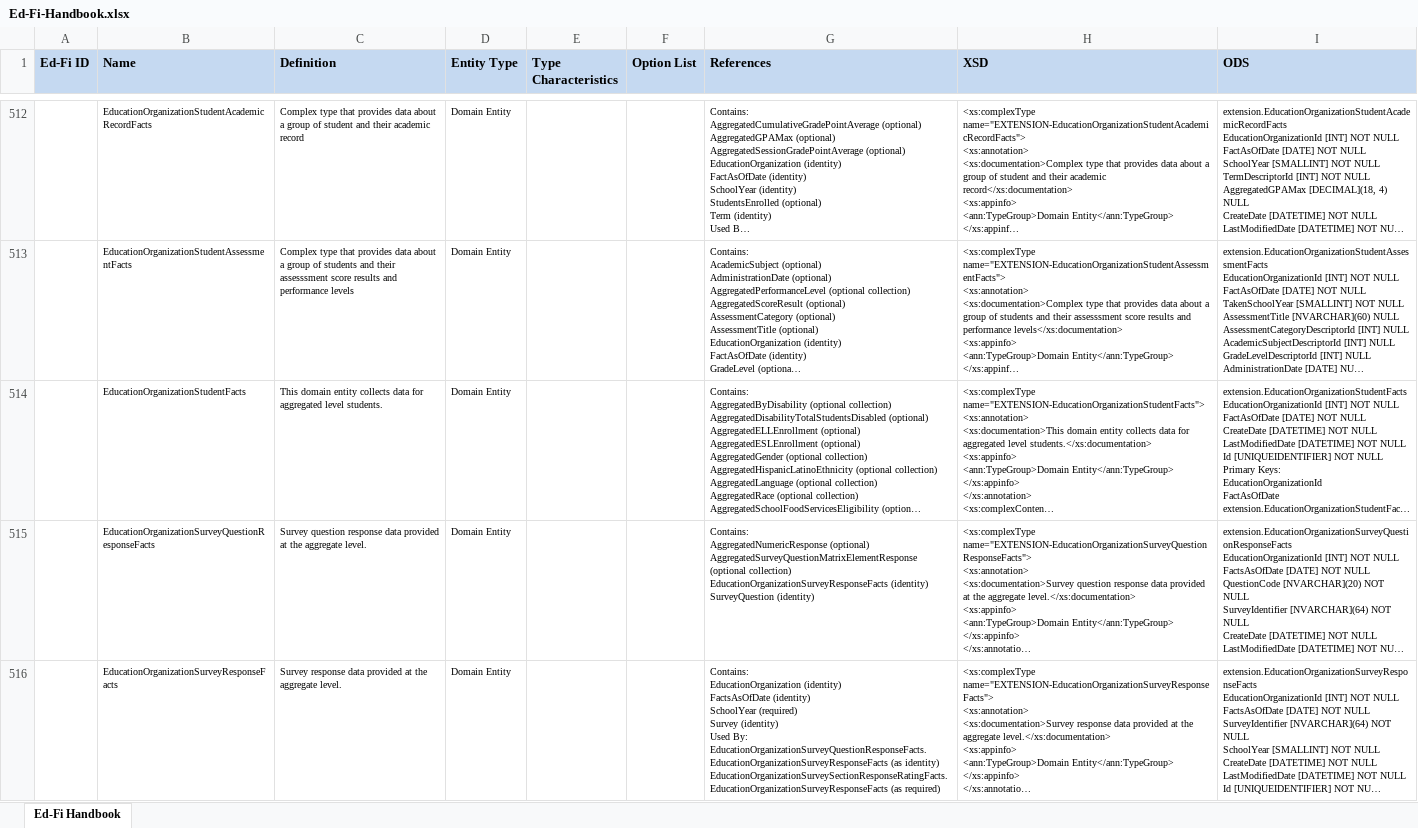
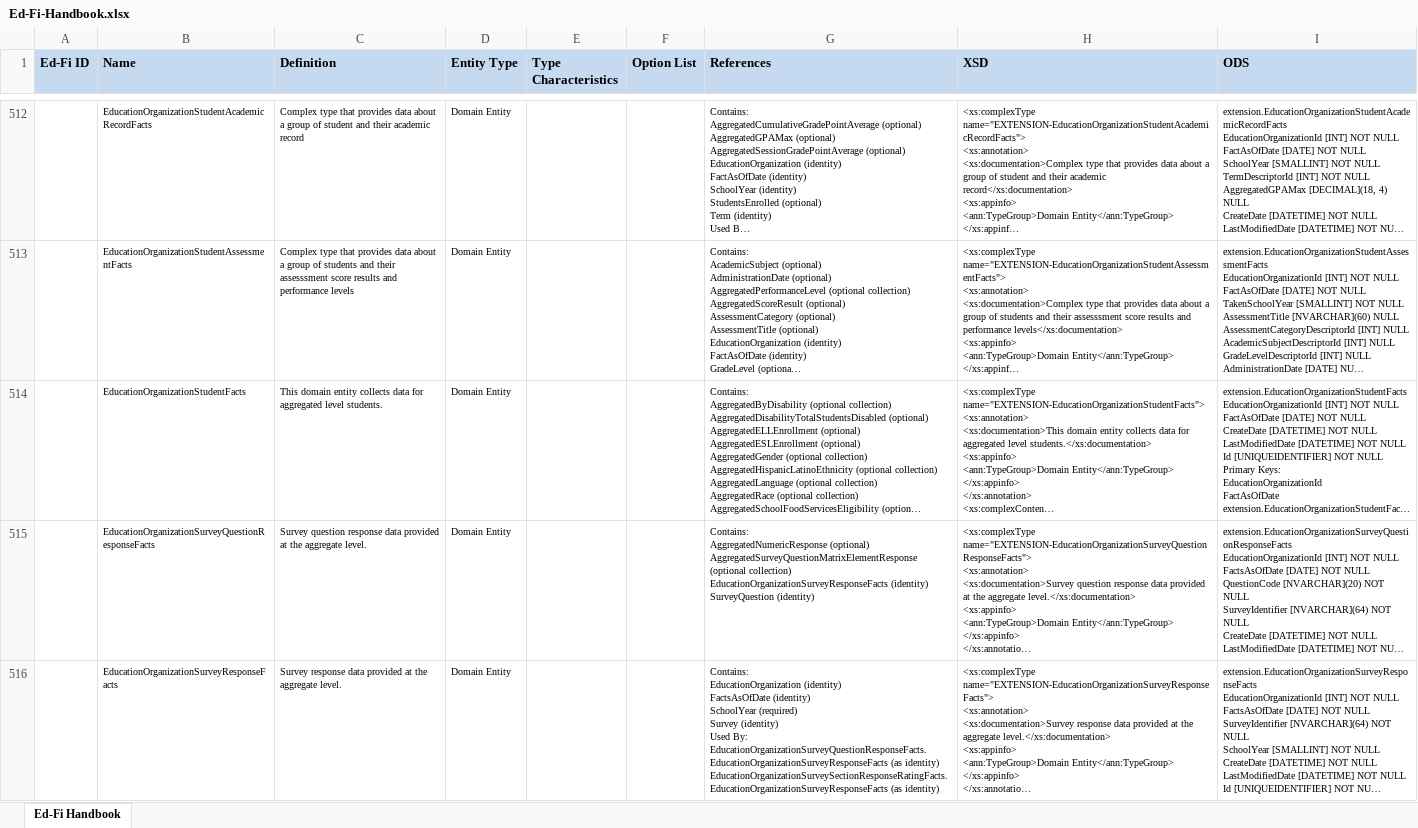
Before and after one commit to KleinISD-EdFi/MetaEd-TPDP-Files, an Excel workbook: MetaEdOutput/Ed-Fi-Handbook/Ed-Fi-Handbook.xlsx, sheet Ed-Fi Handbook, drawn as a sheet; only a part is shown, gaps mark what is left out; long unchanged cells end in …; values as stored, in another font and other column widths than the file's, no borders; the diff covers the shown part only; the diff names each change by its address in the sheet, - before the commit and + after, or states it on an @@ line.

```diff
--- a/MetaEdOutput/Ed-Fi-Handbook/Ed-Fi-Handbook.xlsx (sheet Ed-Fi Handbook)
+++ b/MetaEdOutput/Ed-Fi-Handbook/Ed-Fi-Handbook.xlsx (sheet Ed-Fi Handbook)
-G516 (References): …EducationOrganizationSurveySectionResponseRatingFacts.EducationOrganizationSurveyResponseFacts (as required)
+G516 (References): …EducationOrganizationSurveySectionResponseRatingFacts.EducationOrganizationSurveyResponseFacts (as identity)
```
Also changed, not shown: 2 edited cells elsewhere in this sheet, MetaEdOutput/DataDictionary/Public-Ed-Fi-SQL-Data-Dictionary.xlsx, MetaEdOutput/DataDictionary/Public-Ed-Fi-XML-Data-Dictionary.xlsx, 15 other files.
